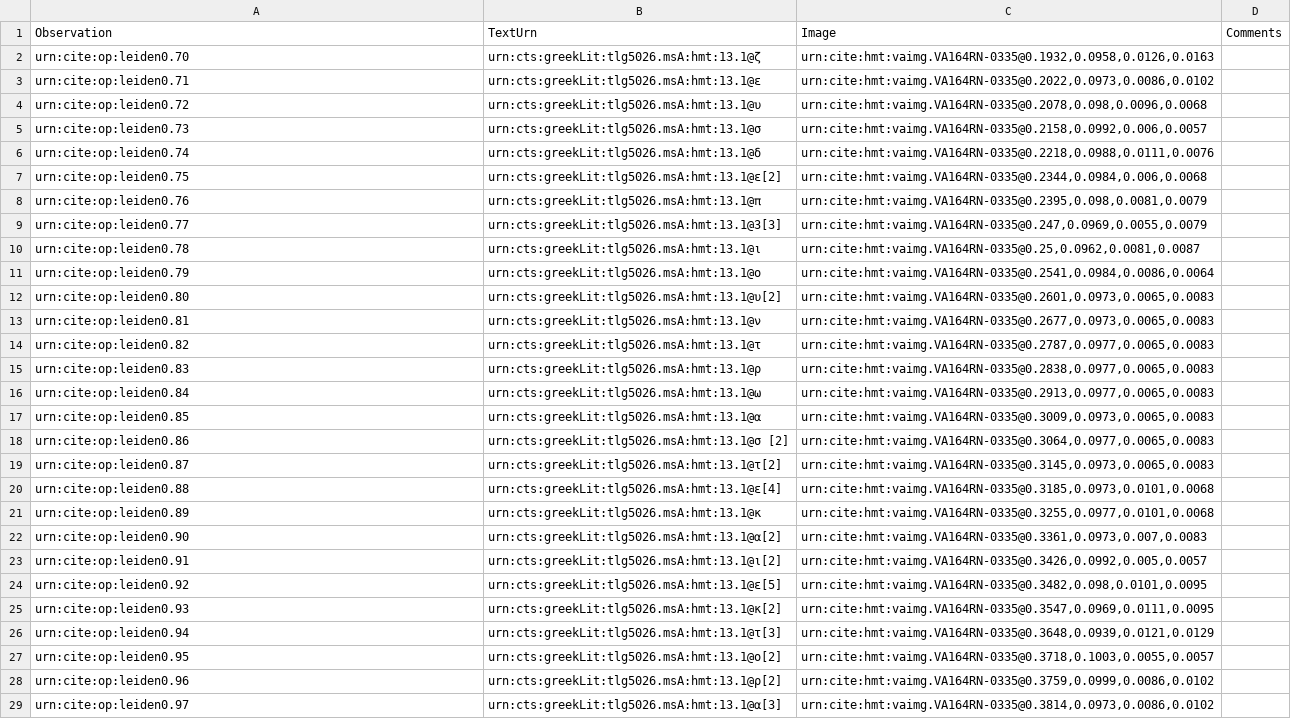
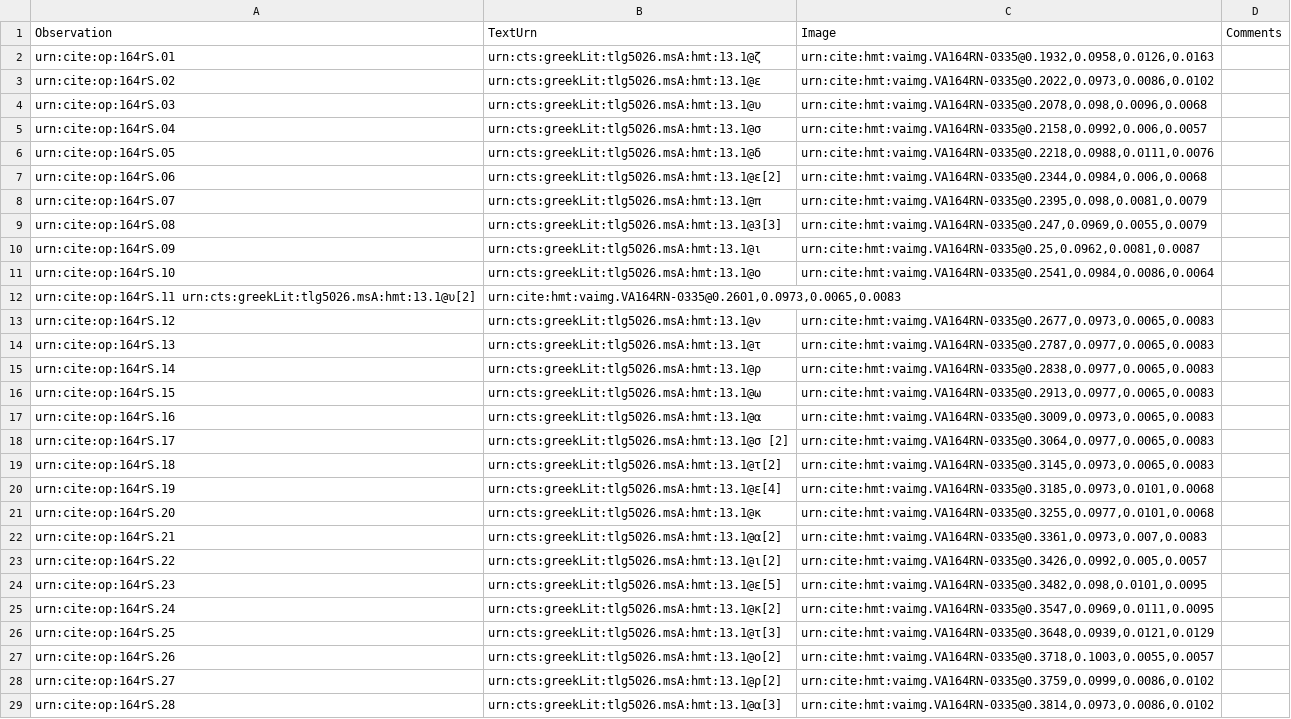
Before and after one commit to hmteditors/leiden, a CSV file: collections/paleographyMainScholia/164r.csv, drawn as a sheet; only a part is shown; removed rows and columns are numbered as before the commit, all else as after; the diff covers the shown part only; the diff names each change by its address in the sheet, - before the commit and + after, or states it on an @@ line.

```diff
--- a/collections/paleographyMainScholia/164r.csv
+++ b/collections/paleographyMainScholia/164r.csv
-A2: urn:cite:op:leiden0.70
+A2: urn:cite:op:164rS.01
-A3: urn:cite:op:leiden0.71
+A3: urn:cite:op:164rS.02
-A4: urn:cite:op:leiden0.72
+A4: urn:cite:op:164rS.03
-A5: urn:cite:op:leiden0.73
+A5: urn:cite:op:164rS.04
-A6: urn:cite:op:leiden0.74
+A6: urn:cite:op:164rS.05
-A7: urn:cite:op:leiden0.75
+A7: urn:cite:op:164rS.06
-A8: urn:cite:op:leiden0.76
+A8: urn:cite:op:164rS.07
-A9: urn:cite:op:leiden0.77
+A9: urn:cite:op:164rS.08
-A10: urn:cite:op:leiden0.78
+A10: urn:cite:op:164rS.09
-A11: urn:cite:op:leiden0.79
+A11: urn:cite:op:164rS.10
-row 12: urn:cite:op:leiden0.80 | urn:cts:greekLit:tlg5026.msA:hmt:13.1@υ[2] | urn:cite:hmt:vaimg.VA164RN-0335@0.2601,0.0973,0.0065,0.0083
+row 12: urn:cite:op:164rS.11 urn:cts:greekLit:tlg5026.msA:hmt:13.1@υ[2] | urn:cite:hmt:vaimg.VA164RN-0335@0.2601,0.0973,0.0065,0.0083
-A13: urn:cite:op:leiden0.81
+A13: urn:cite:op:164rS.12
-A14: urn:cite:op:leiden0.82
+A14: urn:cite:op:164rS.13
-A15: urn:cite:op:leiden0.83
+A15: urn:cite:op:164rS.14
-A16: urn:cite:op:leiden0.84
+A16: urn:cite:op:164rS.15
-A17: urn:cite:op:leiden0.85
+A17: urn:cite:op:164rS.16
-A18: urn:cite:op:leiden0.86
+A18: urn:cite:op:164rS.17
-A19: urn:cite:op:leiden0.87
+A19: urn:cite:op:164rS.18
-A20: urn:cite:op:leiden0.88
+A20: urn:cite:op:164rS.19
-A21: urn:cite:op:leiden0.89
+A21: urn:cite:op:164rS.20
-A22: urn:cite:op:leiden0.90
+A22: urn:cite:op:164rS.21
-A23: urn:cite:op:leiden0.91
+A23: urn:cite:op:164rS.22
-A24: urn:cite:op:leiden0.92
+A24: urn:cite:op:164rS.23
-A25: urn:cite:op:leiden0.93
+A25: urn:cite:op:164rS.24
-A26: urn:cite:op:leiden0.94
+A26: urn:cite:op:164rS.25
-A27: urn:cite:op:leiden0.95
+A27: urn:cite:op:164rS.26
-A28: urn:cite:op:leiden0.96
+A28: urn:cite:op:164rS.27
-A29: urn:cite:op:leiden0.97
+A29: urn:cite:op:164rS.28
```
Also changed, not shown: 12 edited cells elsewhere in this file, collections/paleographyMainScholia/164v.csv, collections/paleographyMainScholia/167r.csv, 8 other files.
